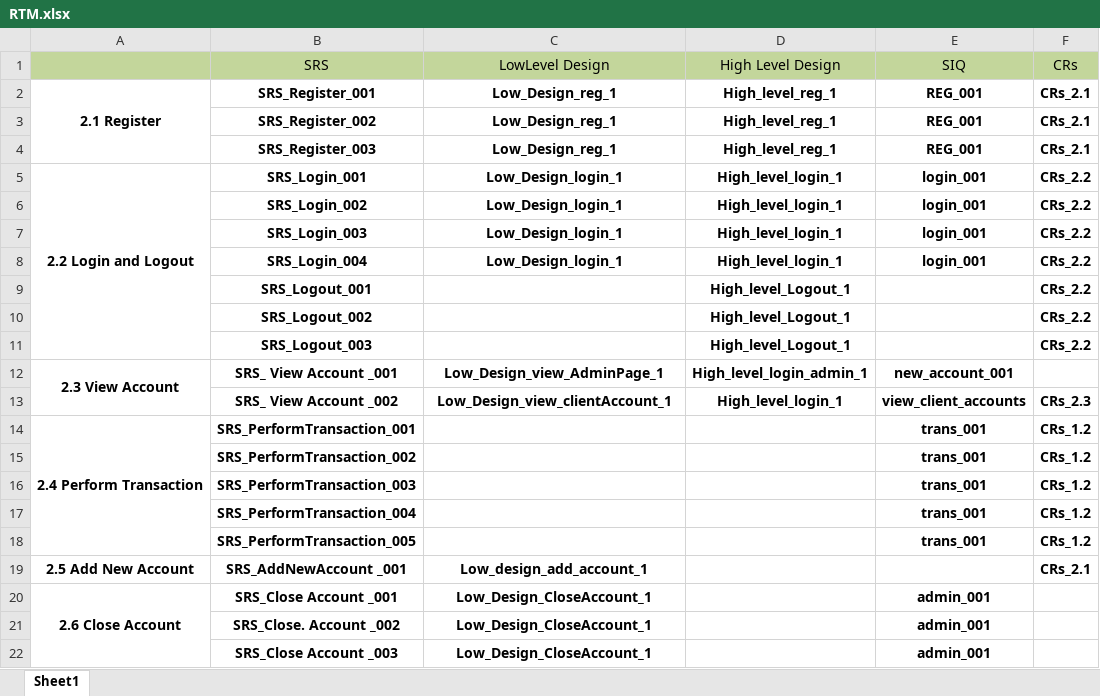
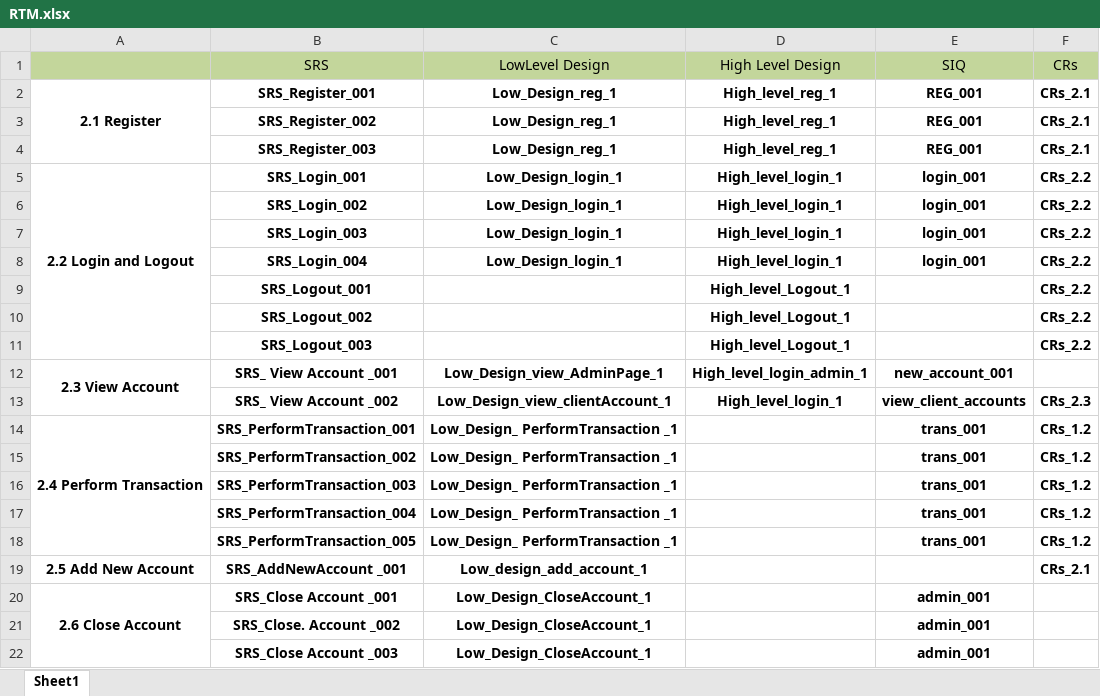
Before and after one commit to EsraaEMostafa/Internet-banking-system, an Excel workbook: Requirements/RTM.xlsx, sheet Sheet1, drawn as a sheet; values as stored, in another font and other column widths than the file's, no borders; the diff names each change by its address in the sheet, - before the commit and + after, or states it on an @@ line.

Commit message:
Update RTM.xlsx

```diff
--- a/Requirements/RTM.xlsx (sheet Sheet1)
+++ b/Requirements/RTM.xlsx (sheet Sheet1)
-C14:C18 (LowLevel Design): (empty)
+C14:C18 (LowLevel Design): Low_Design_ PerformTransaction _1
```
